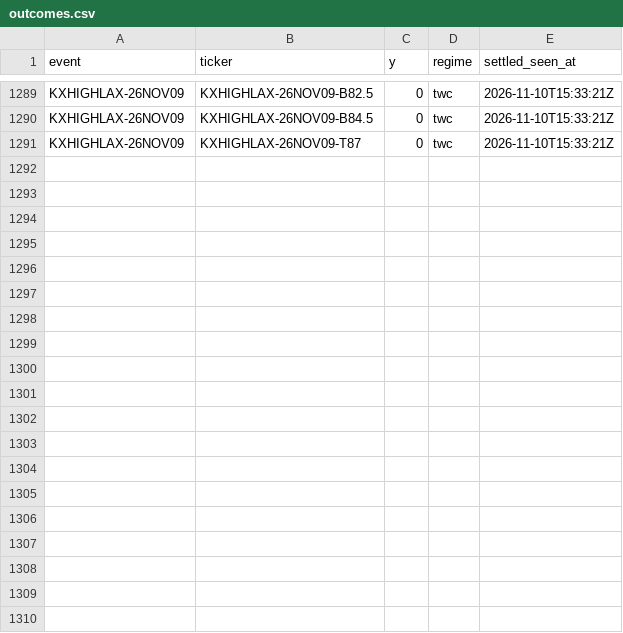
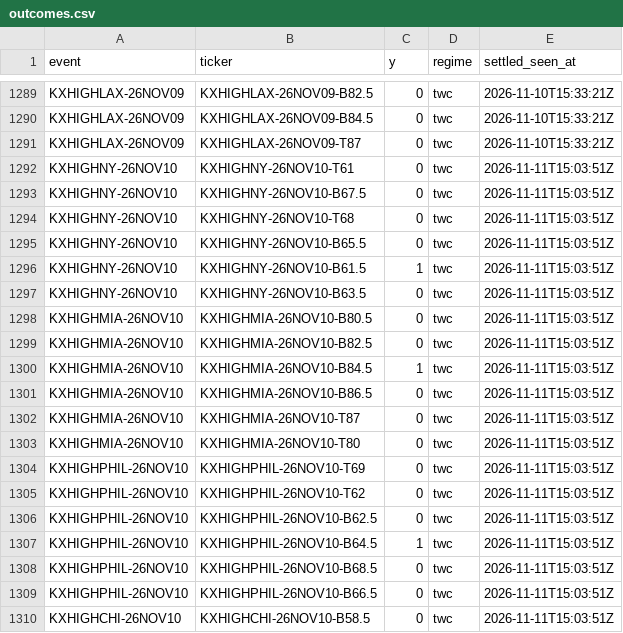
Before and after one commit to physicalreasoning/isotherm, a CSV file: outcomes.csv, drawn as a sheet; only a part is shown, gaps mark what is left out; the diff covers the shown part only; the diff names each change by its address in the sheet, - before the commit and + after, or states it on an @@ line.

```diff
--- a/outcomes.csv
+++ b/outcomes.csv
+row 1292: KXHIGHNY-26NOV10 | KXHIGHNY-26NOV10-T61 | 0 | twc | 2026-11-11T15:03:51Z
+row 1293: KXHIGHNY-26NOV10 | KXHIGHNY-26NOV10-B67.5 | 0 | twc | 2026-11-11T15:03:51Z
+row 1294: KXHIGHNY-26NOV10 | KXHIGHNY-26NOV10-T68 | 0 | twc | 2026-11-11T15:03:51Z
+row 1295: KXHIGHNY-26NOV10 | KXHIGHNY-26NOV10-B65.5 | 0 | twc | 2026-11-11T15:03:51Z
+row 1296: KXHIGHNY-26NOV10 | KXHIGHNY-26NOV10-B61.5 | 1 | twc | 2026-11-11T15:03:51Z
+row 1297: KXHIGHNY-26NOV10 | KXHIGHNY-26NOV10-B63.5 | 0 | twc | 2026-11-11T15:03:51Z
+row 1298: KXHIGHMIA-26NOV10 | KXHIGHMIA-26NOV10-B80.5 | 0 | twc | 2026-11-11T15:03:51Z
+row 1299: KXHIGHMIA-26NOV10 | KXHIGHMIA-26NOV10-B82.5 | 0 | twc | 2026-11-11T15:03:51Z
+row 1300: KXHIGHMIA-26NOV10 | KXHIGHMIA-26NOV10-B84.5 | 1 | twc | 2026-11-11T15:03:51Z
+row 1301: KXHIGHMIA-26NOV10 | KXHIGHMIA-26NOV10-B86.5 | 0 | twc | 2026-11-11T15:03:51Z
+row 1302: KXHIGHMIA-26NOV10 | KXHIGHMIA-26NOV10-T87 | 0 | twc | 2026-11-11T15:03:51Z
+row 1303: KXHIGHMIA-26NOV10 | KXHIGHMIA-26NOV10-T80 | 0 | twc | 2026-11-11T15:03:51Z
+row 1304: KXHIGHPHIL-26NOV10 | KXHIGHPHIL-26NOV10-T69 | 0 | twc | 2026-11-11T15:03:51Z
+row 1305: KXHIGHPHIL-26NOV10 | KXHIGHPHIL-26NOV10-T62 | 0 | twc | 2026-11-11T15:03:51Z
+row 1306: KXHIGHPHIL-26NOV10 | KXHIGHPHIL-26NOV10-B62.5 | 0 | twc | 2026-11-11T15:03:51Z
+row 1307: KXHIGHPHIL-26NOV10 | KXHIGHPHIL-26NOV10-B64.5 | 1 | twc | 2026-11-11T15:03:51Z
+row 1308: KXHIGHPHIL-26NOV10 | KXHIGHPHIL-26NOV10-B68.5 | 0 | twc | 2026-11-11T15:03:51Z
+row 1309: KXHIGHPHIL-26NOV10 | KXHIGHPHIL-26NOV10-B66.5 | 0 | twc | 2026-11-11T15:03:51Z
+row 1310: KXHIGHCHI-26NOV10 | KXHIGHCHI-26NOV10-B58.5 | 0 | twc | 2026-11-11T15:03:51Z
```
Also changed, not shown: 17 added rows elsewhere in this file, 3 other files.
